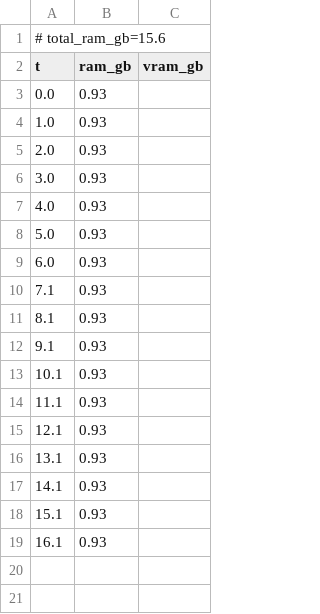
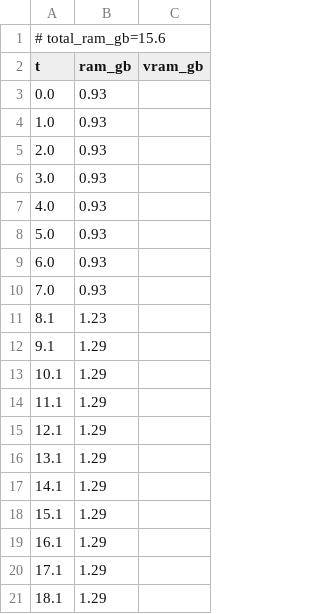
Before and after one commit to PozzettiAndrea/ComfyUI-SAM3DBody, a CSV file: dev/linux-cpu/logs/rigged_mesh_manipulation_resources.csv, drawn as a sheet.

Commit message:
Update dev/linux-cpu

```diff
--- a/dev/linux-cpu/logs/rigged_mesh_manipulation_resources.csv
+++ b/dev/linux-cpu/logs/rigged_mesh_manipulation_resources.csv
@@ -9,11 +9,13 @@ t,ram_gb,vram_gb
 6.0,0.93,
-7.1,0.93,
-8.1,0.93,
-9.1,0.93,
-10.1,0.93,
-11.1,0.93,
-12.1,0.93,
-13.1,0.93,
-14.1,0.93,
-15.1,0.93,
-16.1,0.93,
+7.0,0.93,
+8.1,1.23,
+9.1,1.29,
+10.1,1.29,
+11.1,1.29,
+12.1,1.29,
+13.1,1.29,
+14.1,1.29,
+15.1,1.29,
+16.1,1.29,
+17.1,1.29,
+18.1,1.29,
```
Also changed, not shown: 10 other files.
